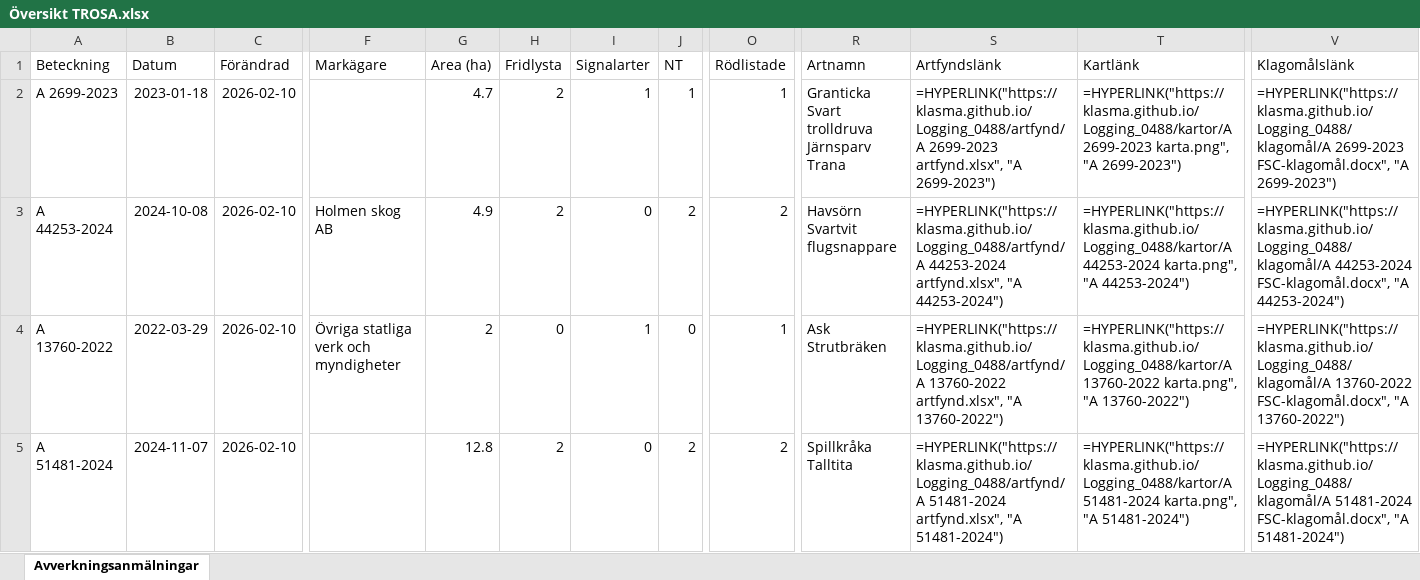
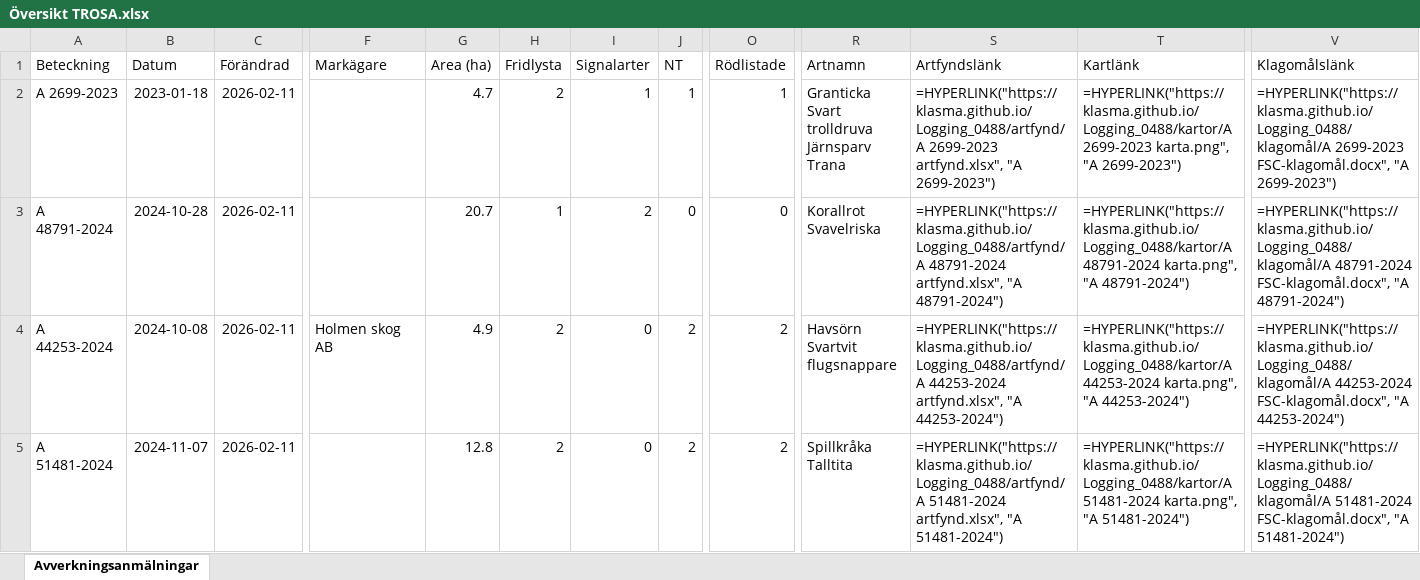
Before and after one commit to klasma/Logging_0488, an Excel workbook: Översikt TROSA.xlsx, sheet Avverkningsanmälningar, drawn as a sheet; only a part is shown, gaps mark what is left out; values as stored, in another font and other column widths than the file's, no borders; formulas without a stored value are shown as written; ↵ is a line break in a cell; the diff covers the shown part only; the diff names each change by its address in the sheet, - before the commit and + after, or states it on an @@ line.

```diff
--- a/Översikt TROSA.xlsx (sheet Avverkningsanmälningar)
+++ b/Översikt TROSA.xlsx (sheet Avverkningsanmälningar)
-C2:C5 (Förändrad): 2026-02-10
+C2:C5 (Förändrad): 2026-02-11
-A3 (Beteckning): A 44253-2024
+A3 (Beteckning): A 48791-2024
-B3 (Datum): 2024-10-08
+B3 (Datum): 2024-10-28
-F3 (Markägare): Holmen skog AB
+F3 (Markägare): (empty)
-G3 (Area (ha)): 4.9
+G3 (Area (ha)): 20.7
-H3 (Fridlysta): 2
+H3 (Fridlysta): 1
-I3 (Signalarter): 0
+I3 (Signalarter): 2
-J3 (NT): 2
+J3 (NT): 0
-O3 (Rödlistade): 2
+O3 (Rödlistade): 0
-R3 (Artnamn): Havsörn ↵ Svartvit flugsnappare
+R3 (Artnamn): Korallrot ↵ Svavelriska
-S3 (Artfyndslänk): =HYPERLINK("https://klasma.github.io/Logging_0488/artfynd/A 44253-2024 artfynd.xlsx", "A 44253-2024")
+S3 (Artfyndslänk): =HYPERLINK("https://klasma.github.io/Logging_0488/artfynd/A 48791-2024 artfynd.xlsx", "A 48791-2024")
-T3 (Kartlänk): =HYPERLINK("https://klasma.github.io/Logging_0488/kartor/A 44253-2024 karta.png", "A 44253-2024")
+T3 (Kartlänk): =HYPERLINK("https://klasma.github.io/Logging_0488/kartor/A 48791-2024 karta.png", "A 48791-2024")
-V3 (Klagomålslänk): =HYPERLINK("https://klasma.github.io/Logging_0488/klagomål/A 44253-2024 FSC-klagomål.docx", "A 44253-2024")
+V3 (Klagomålslänk): =HYPERLINK("https://klasma.github.io/Logging_0488/klagomål/A 48791-2024 FSC-klagomål.docx", "A 48791-2024")
-A4 (Beteckning): A 13760-2022
+A4 (Beteckning): A 44253-2024
-B4 (Datum): 2022-03-29
+B4 (Datum): 2024-10-08
-F4 (Markägare): Övriga statliga verk och myndigheter
+F4 (Markägare): Holmen skog AB
-G4 (Area (ha)): 2
+G4 (Area (ha)): 4.9
-H4 (Fridlysta): 0
+H4 (Fridlysta): 2
-I4 (Signalarter): 1
+I4 (Signalarter): 0
-J4 (NT): 0
+J4 (NT): 2
-O4 (Rödlistade): 1
+O4 (Rödlistade): 2
-R4 (Artnamn): Ask ↵ Strutbräken
+R4 (Artnamn): Havsörn ↵ Svartvit flugsnappare
-S4 (Artfyndslänk): =HYPERLINK("https://klasma.github.io/Logging_0488/artfynd/A 13760-2022 artfynd.xlsx", "A 13760-2022")
+S4 (Artfyndslänk): =HYPERLINK("https://klasma.github.io/Logging_0488/artfynd/A 44253-2024 artfynd.xlsx", "A 44253-2024")
-T4 (Kartlänk): =HYPERLINK("https://klasma.github.io/Logging_0488/kartor/A 13760-2022 karta.png", "A 13760-2022")
+T4 (Kartlänk): =HYPERLINK("https://klasma.github.io/Logging_0488/kartor/A 44253-2024 karta.png", "A 44253-2024")
-V4 (Klagomålslänk): =HYPERLINK("https://klasma.github.io/Logging_0488/klagomål/A 13760-2022 FSC-klagomål.docx", "A 13760-2022")
+V4 (Klagomålslänk): =HYPERLINK("https://klasma.github.io/Logging_0488/klagomål/A 44253-2024 FSC-klagomål.docx", "A 44253-2024")
```
Also changed, not shown: 309 edited cells elsewhere in this sheet, artfynd/A 11123-2023 artfynd.xlsx, artfynd/A 13760-2022 artfynd.xlsx, 52 other files.
